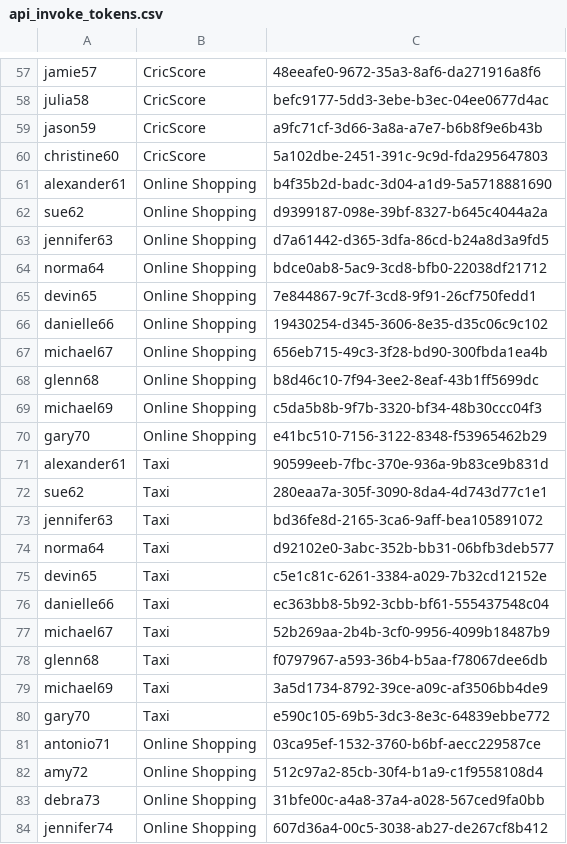
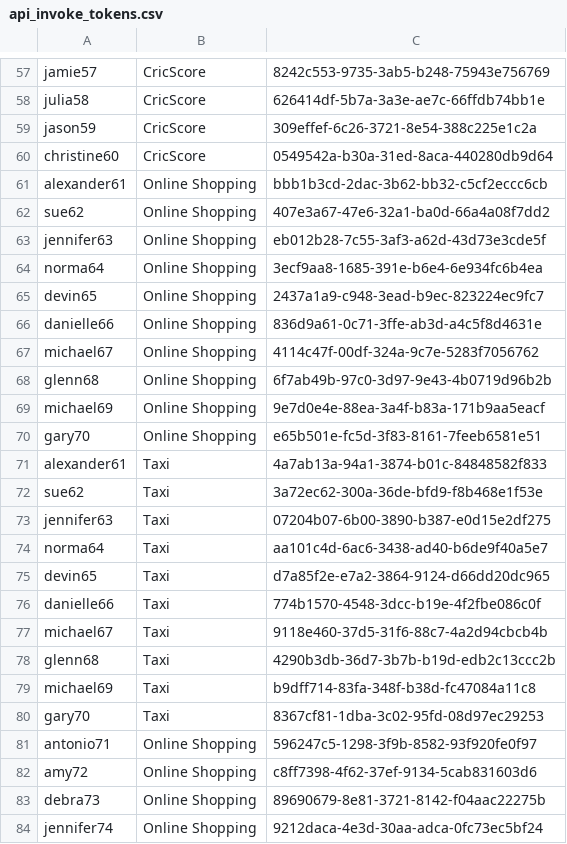
Before and after one commit to ThaminduDilshan/APIM-Traffic-Tool, a CSV file: APIM_scenario/api_invoke_tokens.csv, drawn as a sheet; only a part is shown, gaps mark what is left out; the diff covers the shown part only; the diff names each change by its address in the sheet, - before the commit and + after, or states it on an @@ line.

```diff
--- a/APIM_scenario/api_invoke_tokens.csv
+++ b/APIM_scenario/api_invoke_tokens.csv
-C57: 48eeafe0-9672-35a3-8af6-da271916a8f6
+C57: 8242c553-9735-3ab5-b248-75943e756769
-C58: befc9177-5dd3-3ebe-b3ec-04ee0677d4ac
+C58: 626414df-5b7a-3a3e-ae7c-66ffdb74bb1e
-C59: a9fc71cf-3d66-3a8a-a7e7-b6b8f9e6b43b
+C59: 309effef-6c26-3721-8e54-388c225e1c2a
-C60: 5a102dbe-2451-391c-9c9d-fda295647803
+C60: 0549542a-b30a-31ed-8aca-440280db9d64
-C61: b4f35b2d-badc-3d04-a1d9-5a5718881690
+C61: bbb1b3cd-2dac-3b62-bb32-c5cf2eccc6cb
-C62: d9399187-098e-39bf-8327-b645c4044a2a
+C62: 407e3a67-47e6-32a1-ba0d-66a4a08f7dd2
-C63: d7a61442-d365-3dfa-86cd-b24a8d3a9fd5
+C63: eb012b28-7c55-3af3-a62d-43d73e3cde5f
-C64: bdce0ab8-5ac9-3cd8-bfb0-22038df21712
+C64: 3ecf9aa8-1685-391e-b6e4-6e934fc6b4ea
-C65: 7e844867-9c7f-3cd8-9f91-26cf750fedd1
+C65: 2437a1a9-c948-3ead-b9ec-823224ec9fc7
-C66: 19430254-d345-3606-8e35-d35c06c9c102
+C66: 836d9a61-0c71-3ffe-ab3d-a4c5f8d4631e
-C67: 656eb715-49c3-3f28-bd90-300fbda1ea4b
+C67: 4114c47f-00df-324a-9c7e-5283f7056762
-C68: b8d46c10-7f94-3ee2-8eaf-43b1ff5699dc
+C68: 6f7ab49b-97c0-3d97-9e43-4b0719d96b2b
-C69: c5da5b8b-9f7b-3320-bf34-48b30ccc04f3
+C69: 9e7d0e4e-88ea-3a4f-b83a-171b9aa5eacf
-C70: e41bc510-7156-3122-8348-f53965462b29
+C70: e65b501e-fc5d-3f83-8161-7feeb6581e51
-C71: 90599eeb-7fbc-370e-936a-9b83ce9b831d
+C71: 4a7ab13a-94a1-3874-b01c-84848582f833
-C72: 280eaa7a-305f-3090-8da4-4d743d77c1e1
+C72: 3a72ec62-300a-36de-bfd9-f8b468e1f53e
-C73: bd36fe8d-2165-3ca6-9aff-bea105891072
+C73: 07204b07-6b00-3890-b387-e0d15e2df275
-C74: d92102e0-3abc-352b-bb31-06bfb3deb577
+C74: aa101c4d-6ac6-3438-ad40-b6de9f40a5e7
-C75: c5e1c81c-6261-3384-a029-7b32cd12152e
+C75: d7a85f2e-e7a2-3864-9124-d66dd20dc965
-C76: ec363bb8-5b92-3cbb-bf61-555437548c04
+C76: 774b1570-4548-3dcc-b19e-4f2fbe086c0f
-C77: 52b269aa-2b4b-3cf0-9956-4099b18487b9
+C77: 9118e460-37d5-31f6-88c7-4a2d94cbcb4b
-C78: f0797967-a593-36b4-b5aa-f78067dee6db
+C78: 4290b3db-36d7-3b7b-b19d-edb2c13ccc2b
-C79: 3a5d1734-8792-39ce-a09c-af3506bb4de9
+C79: b9dff714-83fa-348f-b38d-fc47084a11c8
-C80: e590c105-69b5-3dc3-8e3c-64839ebbe772
+C80: 8367cf81-1dba-3c02-95fd-08d97ec29253
-C81: 03ca95ef-1532-3760-b6bf-aecc229587ce
+C81: 596247c5-1298-3f9b-8582-93f920fe0f97
-C82: 512c97a2-85cb-30f4-b1a9-c1f9558108d4
+C82: c8ff7398-4f62-37ef-9134-5cab831603d6
-C83: 31bfe00c-a4a8-37a4-a028-567ced9fa0bb
+C83: 89690679-8e81-3721-8142-f04aac22275b
-C84: 607d36a4-00c5-3038-ab27-de267cf8b412
+C84: 9212daca-4e3d-30aa-adca-0fc73ec5bf24
```
Also changed, not shown: 122 edited cells elsewhere in this file, APIM_scenario/api_invoke_keySecret-multipleEndUsers.csv, 13 other files.
